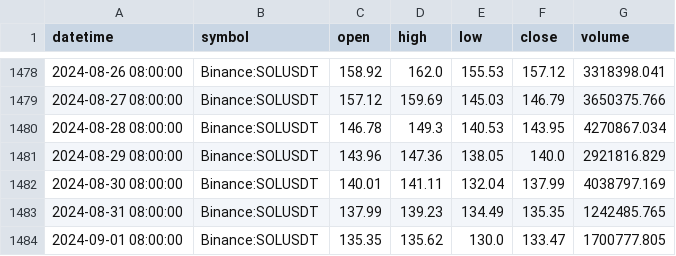
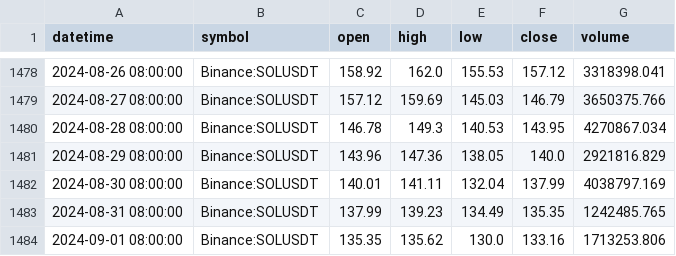
Before and after one commit to Rain1047/uchu_trade, a CSV file: backend/data_center/kline_data/SOL-1D.csv, drawn as a sheet; only a part is shown, gaps mark what is left out.

```diff
--- a/backend/data_center/kline_data/SOL-1D.csv
+++ b/backend/data_center/kline_data/SOL-1D.csv
@@ -1483,2 +1483,2 @@ datetime,symbol,open,high,low,close,volume
 2024-08-31 08:00:00,Binance:SOLUSDT,137.99,139.23,134.49,135.35,1242485.765
-2024-09-01 08:00:00,Binance:SOLUSDT,135.35,135.62,130.0,133.47,1700777.805
+2024-09-01 08:00:00,Binance:SOLUSDT,135.35,135.62,130.0,133.16,1713253.806
```
Also changed, not shown: backend/data_center/kline_data/BTC-4H.csv, backend/data_center/kline_data/ETH-4H.csv, 1 other file.
